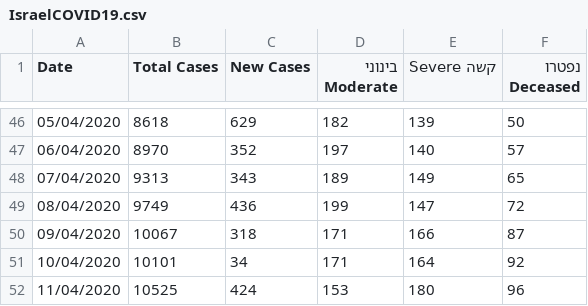
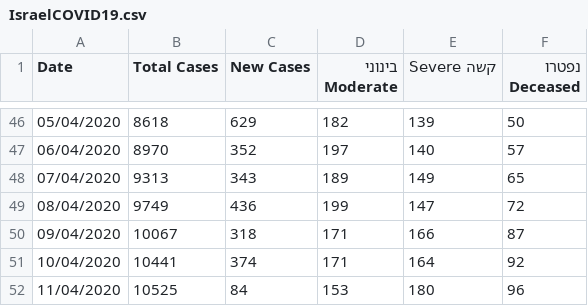
Before and after one commit to idandrd/israel-covid19-data, a CSV file: IsraelCOVID19.csv, drawn as a sheet; only a part is shown, gaps mark what is left out.

Commit message:
Update IsraelCOVID19.csv

```diff
--- a/IsraelCOVID19.csv
+++ b/IsraelCOVID19.csv
@@ -50,3 +50,3 @@
 09/04/2020,10067,318,171,166,87
-10/04/2020,10101,34,171,164,92
-11/04/2020,10525,424,153,180,96
+10/04/2020,10441,374,171,164,92
+11/04/2020,10525,84,153,180,96
```
